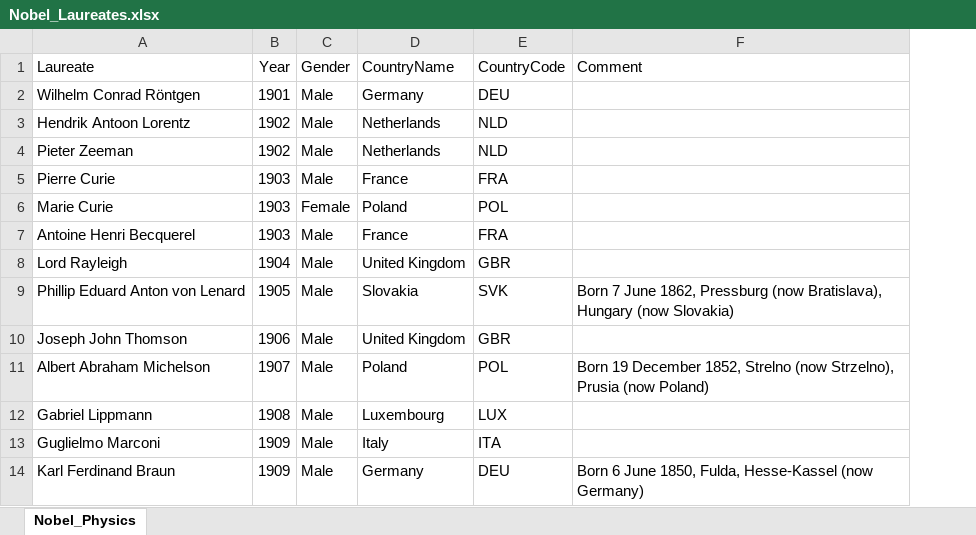
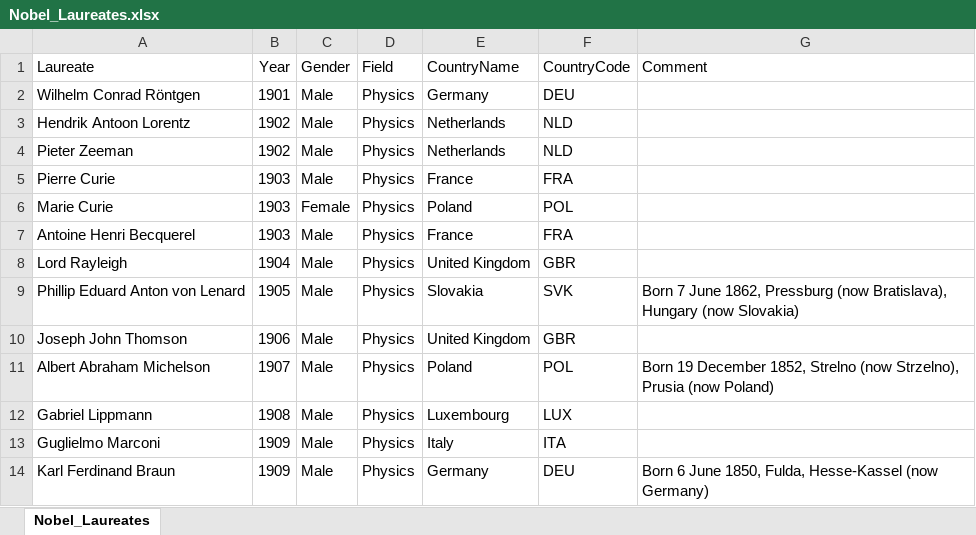
Before and after one commit to Abe92/When-I-am-not-playing, an Excel workbook: 2020/Excels/Nobel Prize Winners/Nobel_Laureates.xlsx, sheet Nobel_Laureates, drawn as a sheet; only a part is shown; values as stored, in another font and other column widths than the file's, no borders; the diff names each change by its address in the sheet, - before the commit and + after, or states it on an @@ line.

Commit message:
Update Nobel_Laureates.xlsx

```diff
--- a/2020/Excels/Nobel Prize Winners/Nobel_Laureates.xlsx (sheet Nobel_Laureates)
+++ b/2020/Excels/Nobel Prize Winners/Nobel_Laureates.xlsx (sheet Nobel_Laureates)
-sheet tab: Nobel_Physics
+sheet tab: Nobel_Laureates
+column D (Field), rows 2-14: all Physics
```
